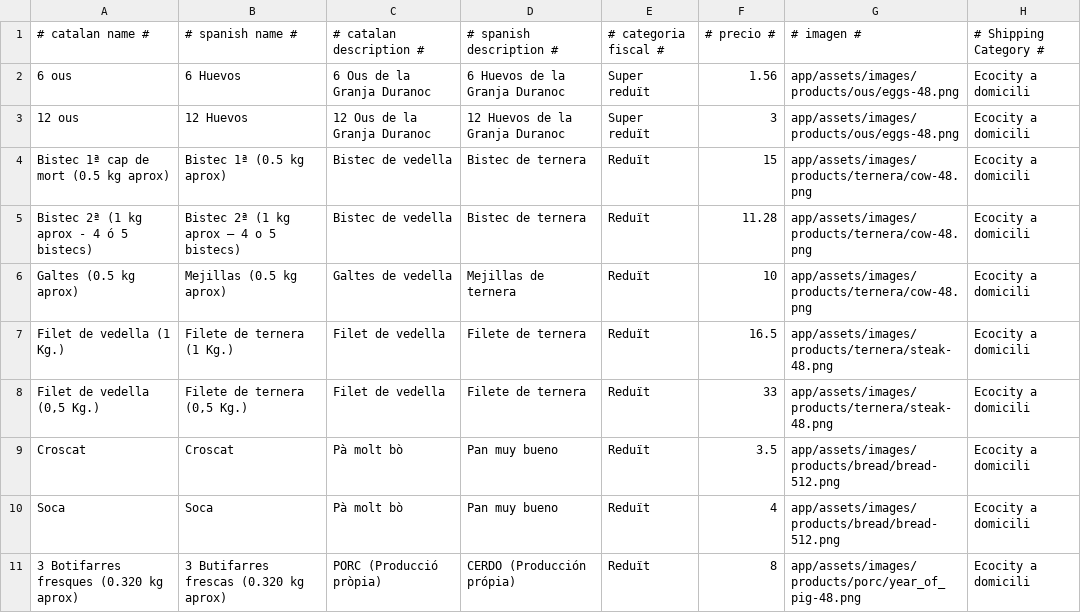
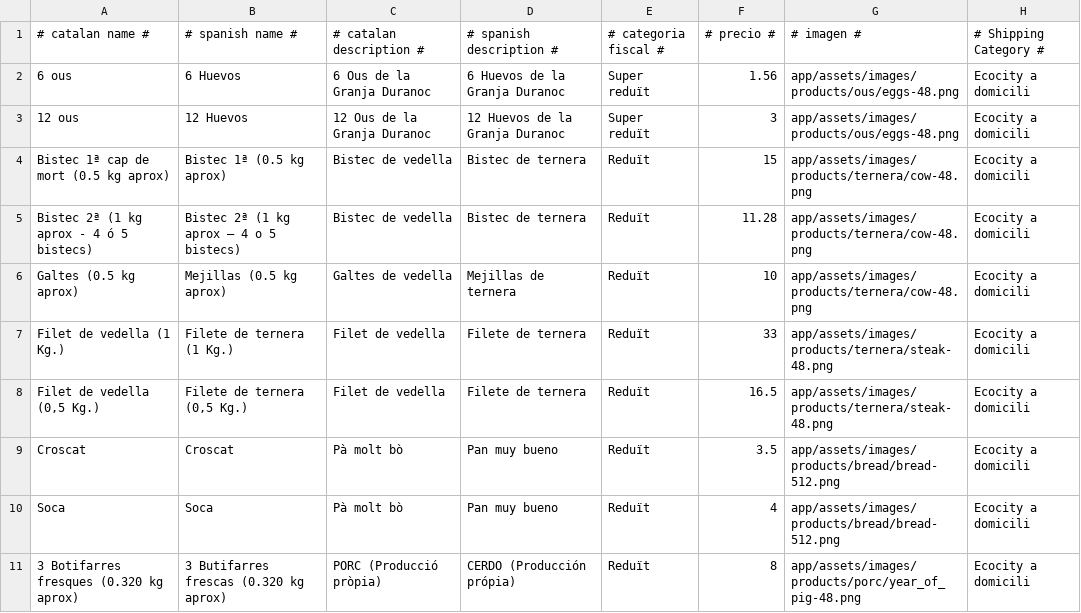
Before and after one commit to ferrandezraul/spree_store, a CSV file: db/products.csv, drawn as a sheet.

```diff
--- a/db/products.csv
+++ b/db/products.csv
@@ -6,4 +6,4 @@ Bistec 2ª (1 kg aprox - 4 ó 5 bistecs),Bistec 2ª (1 kg aprox – 4 o 5 bistec
 Galtes (0.5 kg aprox),Mejillas (0.5 kg aprox),Galtes de vedella,Mejillas de ternera,Reduït,10,app/assets/images/products/ternera/cow-48.png,Ecocity a domicili
-Filet de vedella (1 Kg.),Filete de ternera (1 Kg.),Filet de vedella,Filete de ternera,Reduït,16.5,app/assets/images/products/ternera/steak-48.png,Ecocity a domicili
-"Filet de vedella (0,5 Kg.)","Filete de ternera (0,5 Kg.)",Filet de vedella,Filete de ternera,Reduït,33,app/assets/images/products/ternera/steak-48.png,Ecocity a domicili
+Filet de vedella (1 Kg.),Filete de ternera (1 Kg.),Filet de vedella,Filete de ternera,Reduït,33,app/assets/images/products/ternera/steak-48.png,Ecocity a domicili
+"Filet de vedella (0,5 Kg.)","Filete de ternera (0,5 Kg.)",Filet de vedella,Filete de ternera,Reduït,16.5,app/assets/images/products/ternera/steak-48.png,Ecocity a domicili
 Croscat,Croscat,Pà molt bò,Pan muy bueno,Reduït,3.5,app/assets/images/products/bread/bread-512.png,Ecocity a domicili
```
Also changed, not shown: 1 other file.
